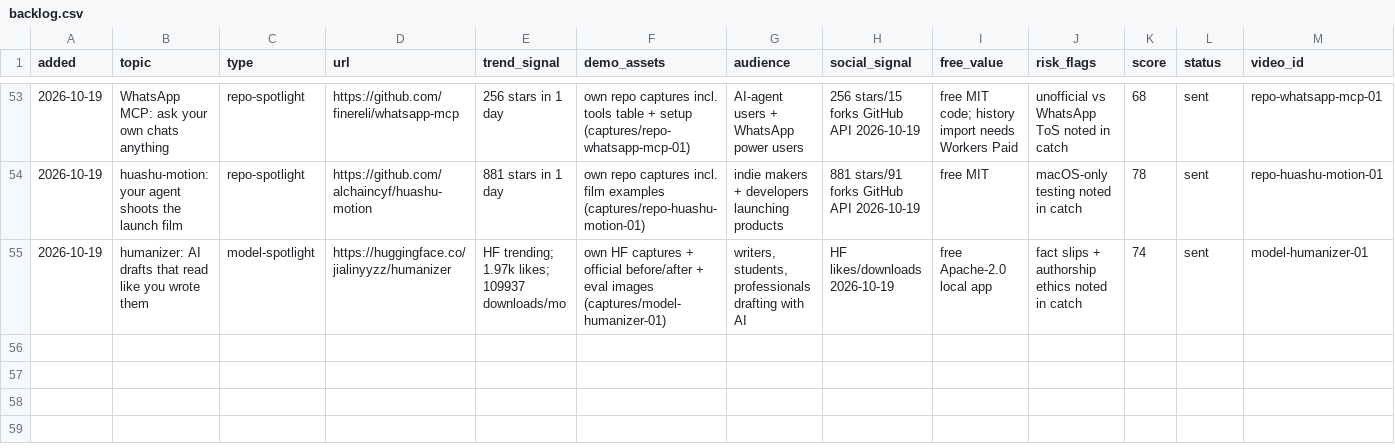
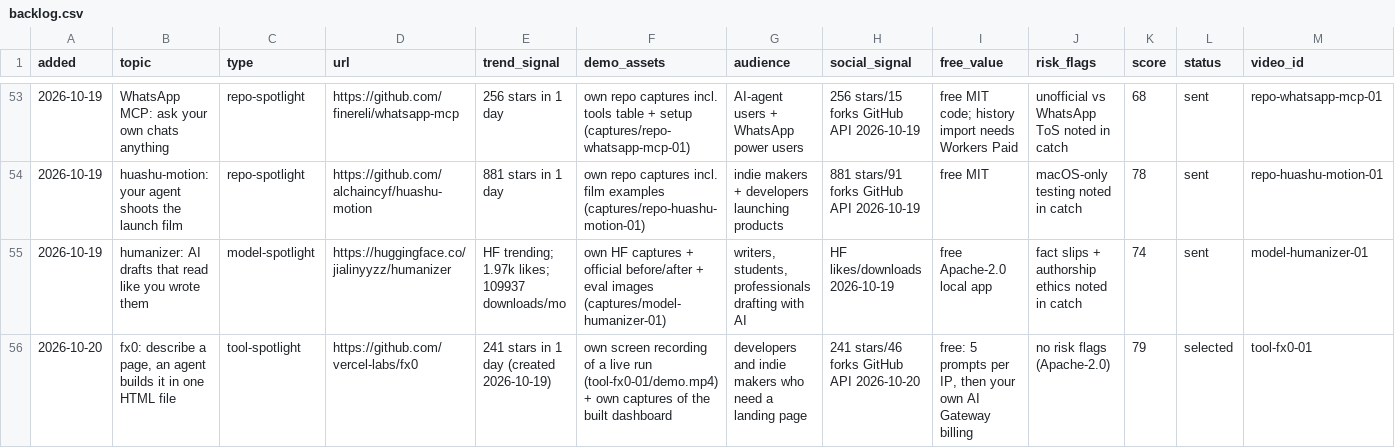
Before and after one commit to zainkhan122/yt-tts, a CSV file: reels-studio/topics/backlog.csv, drawn as a sheet; only a part is shown, gaps mark what is left out; rows hold the shown columns only; the diff names each change by its address in the sheet, - before the commit and + after, or states it on an @@ line.

Commit message:
Ship fx0 demo-first Short: cover store, honest cover layouts, capture fallback
The next render would have failed closed: covers/ is gitignored but the renderer
now requires covers/<id>/selection.json, so a locally reviewed cover never reached
the cloud. cover_store.py packages the reviewed bytes into the media release and
render.yml pulls them before rendering (tests/test_cover_store.py pins verify +
round-trip).

Cover lab fixes found by looking at the rendered concepts, not the code:
- concepts now use the media the brief stages, so the cover sells what the film shows;
- near-blank frames (a 'generating' still with a white pane) are never cover media;
- bleed keeps the whole UI on its own blurred ground, window frames the media at its
  own aspect (no sliced labels, no grey letterbox), split anchors to the UI header.

capture_pw.py: Playwright capture path for sandboxes without the HyperFrames CLI.

Batch: tool-fx0-01 (demo-first) with own screen recording of a live fx0 run, six-stage
receipt, backlog row, three designed covers (contrast 19.7-19.9:1).

```diff
--- a/reels-studio/topics/backlog.csv
+++ b/reels-studio/topics/backlog.csv
+row 56: 2026-10-20 | fx0: describe a page, an agent builds it in one HTML file | tool-spotlight | https://github.com/vercel-labs/fx0 | 241 stars in 1 day (created 2026-10-19) | own screen recording of a live run (tool-fx0-01/demo.mp4) + own captures of the built dashboard | developers and indie makers who need a landing page | 241 stars/46 forks GitHub API 2026-10-20 | free: 5 prompts per IP, then your own AI Gateway billing | no risk flags (Apache-2.0) | 79 | selected | tool-fx0-01
```
Also changed, not shown: 10 other files.
